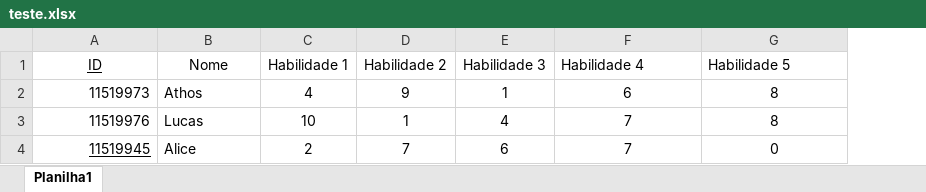
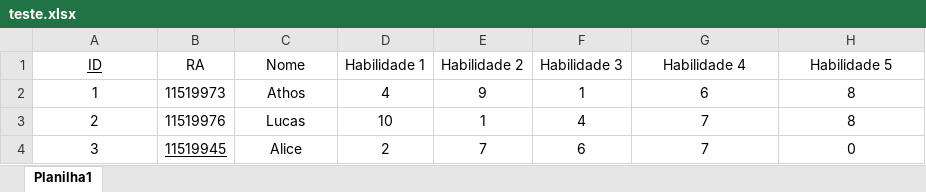
Before and after one commit to athos-lima/Trabalho_final_finalizado, an Excel workbook: backend/teste/teste.xlsx, sheet Planilha1, drawn as a sheet; values as stored, in another font and other column widths than the file's, no borders; table styles not drawn; addresses are those after the commit; the diff names each change by its address in the sheet, - before the commit and + after, or states it on an @@ line.

```diff
--- a/backend/teste/teste.xlsx (sheet Planilha1)
+++ b/backend/teste/teste.xlsx (sheet Planilha1)
+column B (RA), rows 2-4: 11519973 | 11519976 | 11519945
-G1:H1 alignment: left
+G1:H1 alignment: center
-A2 (ID): 11519973
+A2 (ID): 1
-A2:A4 alignment: right
+A2:A4 alignment: center
-C2:C4 alignment: left
+C2:C4 alignment: center
-A3 (ID): 11519976
+A3 (ID): 2
-A4 (ID): 11519945
+A4 (ID): 3
-A4 underline: on
+A4 underline: off
```
Also changed, not shown: 4 other files.
